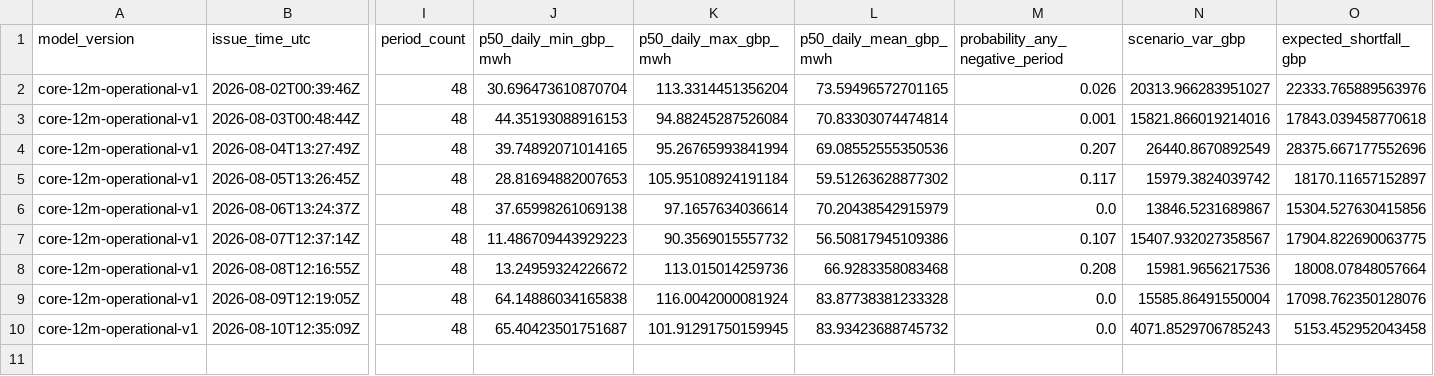
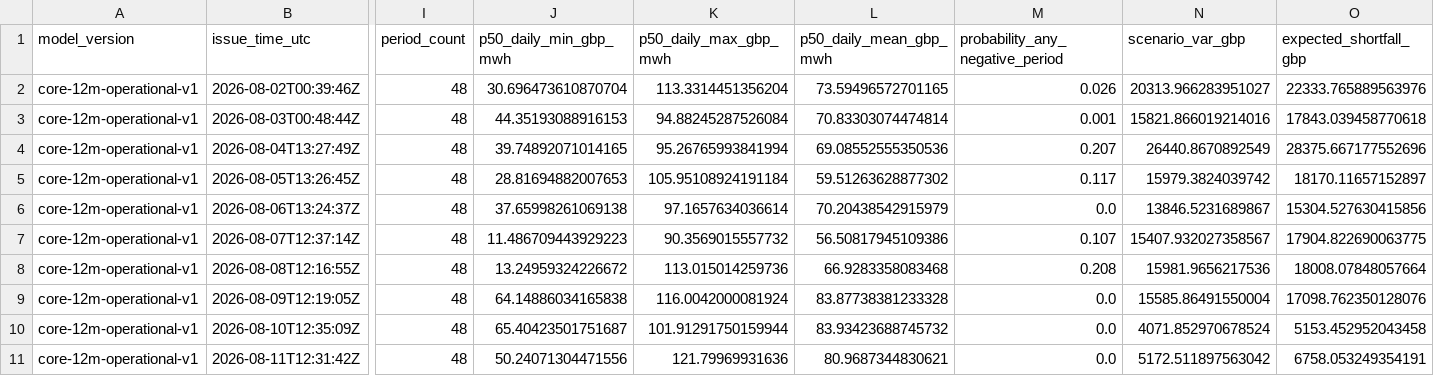
Before and after one commit to Evanssdas/GB-Platform-2, a CSV file: live/risk_log.csv, drawn as a sheet; only a part is shown, gaps mark what is left out; rows hold the shown columns only; the diff names each change by its address in the sheet, - before the commit and + after, or states it on an @@ line.

```diff
--- a/live/risk_log.csv
+++ b/live/risk_log.csv
-K10 (p50_daily_max_gbp_mwh): 101.91291750159945
+K10 (p50_daily_max_gbp_mwh): 101.91291750159944
-N10 (scenario_var_gbp): 4071.8529706785243
+N10 (scenario_var_gbp): 4071.852970678524
+row 11: core-12m-operational-v1 | 2026-08-11T12:31:42Z | 48 | 50.24071304471556 | 121.79969931636 | 80.9687344830621 | 0.0 | 5172.511897563042 | 6758.053249354191
```
Also changed, not shown: logs/daily_summary.csv, logs/forecast_history.csv, 17 other files.
